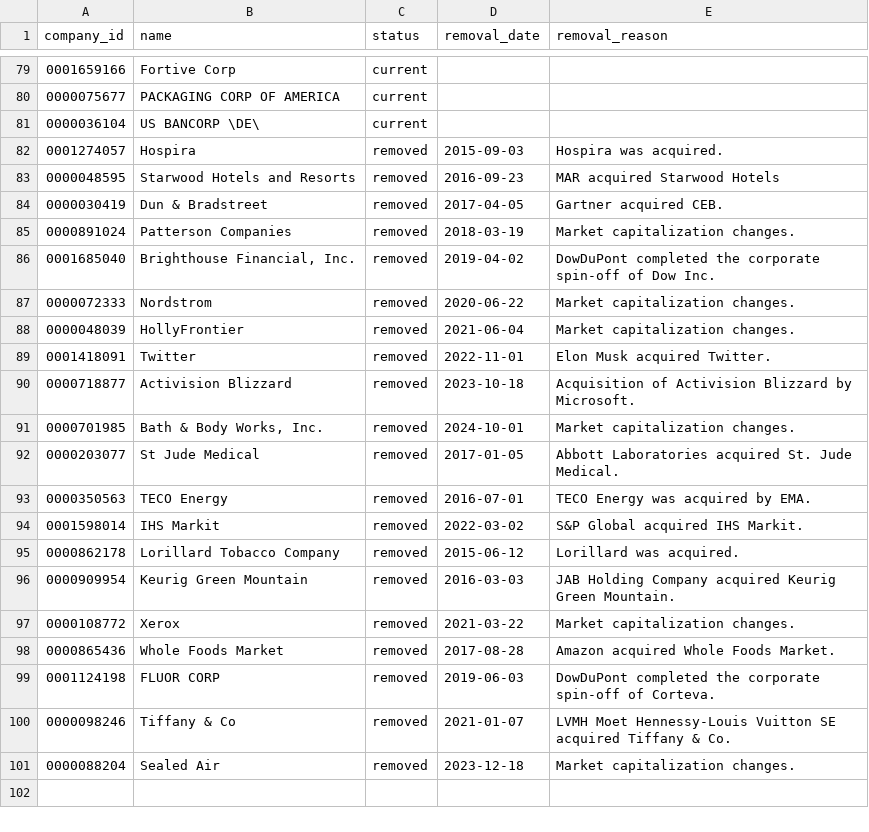
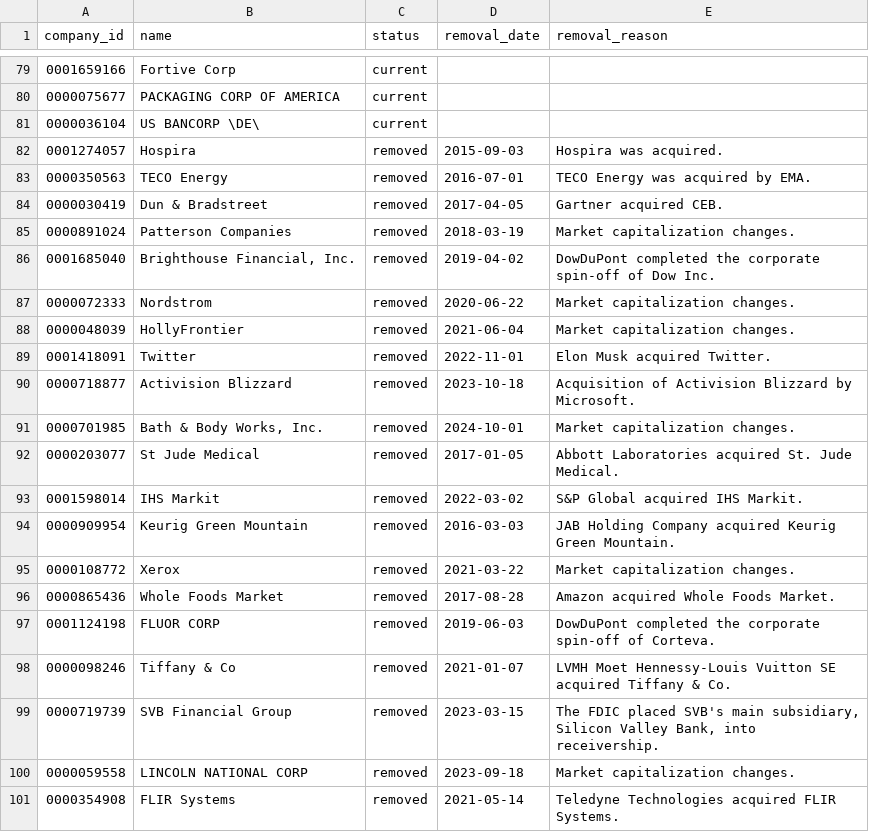
Before and after one commit to johnsajeeve/Earnings-Surprise-Predictor, a CSV file: src/earnings/universe.csv, drawn as a sheet; only a part is shown, gaps mark what is left out.

```diff
--- a/src/earnings/universe.csv
+++ b/src/earnings/universe.csv
@@ -82,3 +82,3 @@ company_id,name,status,removal_date,removal_reason
 0001274057,Hospira,removed,2015-09-03,Hospira was acquired.
-0000048595,Starwood Hotels and Resorts,removed,2016-09-23,MAR acquired Starwood Hotels
+0000350563,TECO Energy,removed,2016-07-01,TECO Energy was acquired by EMA.
 0000030419,Dun & Bradstreet,removed,2017-04-05,Gartner acquired CEB.
@@ -92,5 +92,3 @@ company_id,name,status,removal_date,removal_reason
 0000203077,St Jude Medical,removed,2017-01-05,Abbott Laboratories acquired St. Jude Medical.
-0000350563,TECO Energy,removed,2016-07-01,TECO Energy was acquired by EMA.
 0001598014,IHS Markit,removed,2022-03-02,S&P Global acquired IHS Markit.
-0000862178,Lorillard Tobacco Company,removed,2015-06-12,Lorillard was acquired.
 0000909954,Keurig Green Mountain,removed,2016-03-03,JAB Holding Company acquired Keurig Green Mountain.
@@ -100,2 +98,4 @@ company_id,name,status,removal_date,removal_reason
 0000098246,Tiffany & Co,removed,2021-01-07,LVMH Moet Hennessy-Louis Vuitton SE acquired Tiffany & Co.
-0000088204,Sealed Air,removed,2023-12-18,Market capitalization changes.
+0000719739,SVB Financial Group,removed,2023-03-15,"The FDIC placed SVB's main subsidiary, Silicon Valley Bank, into receivership."
+0000059558,LINCOLN NATIONAL CORP,removed,2023-09-18,Market capitalization changes.
+0000354908,FLIR Systems,removed,2021-05-14,Teledyne Technologies acquired FLIR Systems.
```
Also changed, not shown: audits/evidence/wave-1.3/review_list.csv, src/earnings/universe_tickers.csv, 29 other files.
